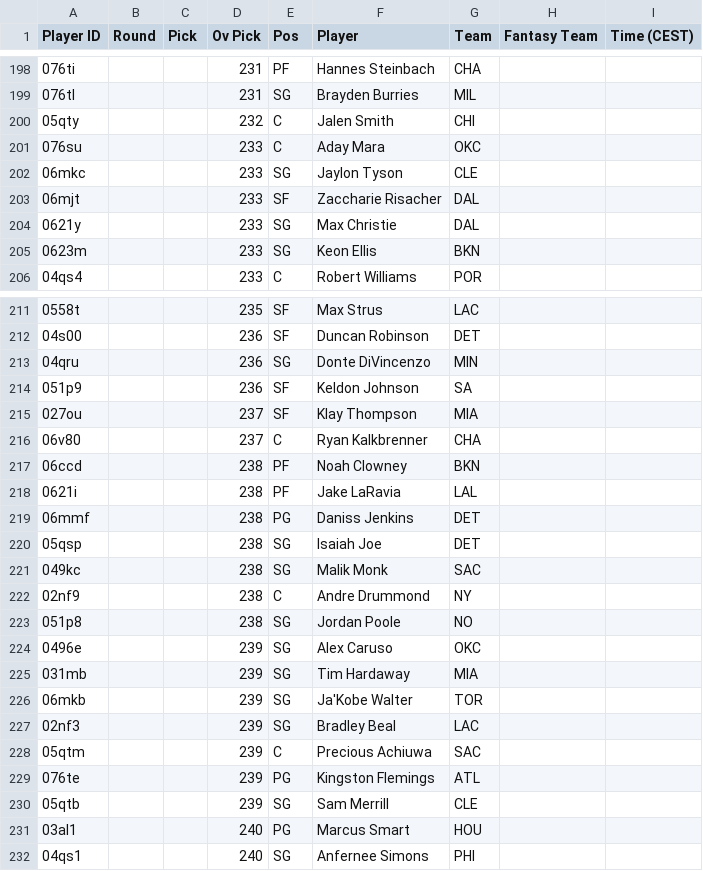
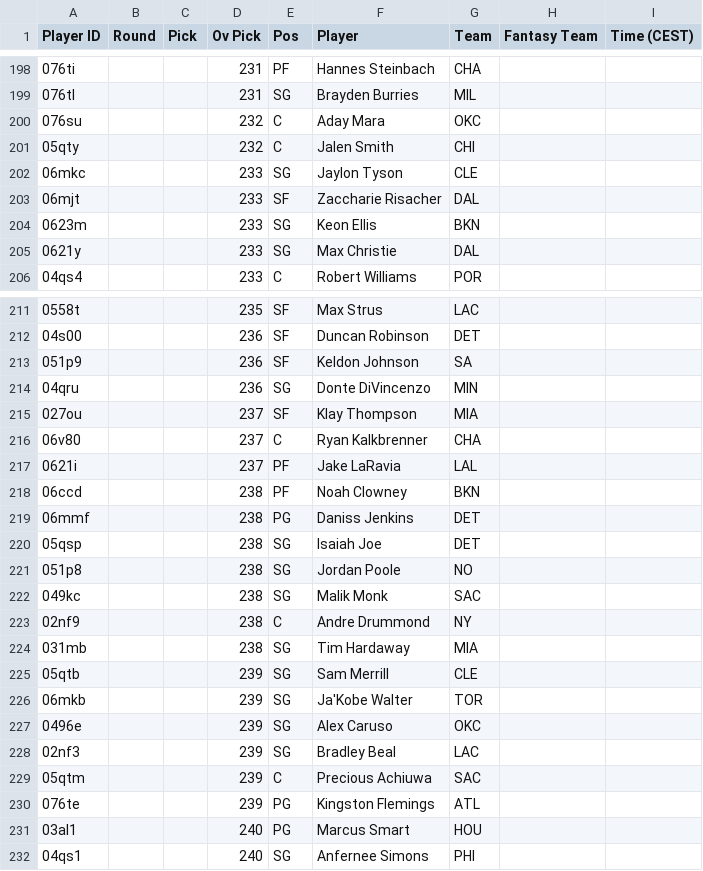
Before and after one commit to Pizzaratops/Taco-Tuesday-HQ, a CSV file: projections/data/fantrax-adp.csv, drawn as a sheet; only a part is shown, gaps mark what is left out; the diff covers the shown part only.

```diff
--- a/projections/data/fantrax-adp.csv
+++ b/projections/data/fantrax-adp.csv
@@ -199,8 +199,8 @@
 "076tl","","","231","SG","Brayden Burries","MIL","",""
+"076su","","","232","C","Aday Mara","OKC","",""
 "05qty","","","232","C","Jalen Smith","CHI","",""
-"076su","","","233","C","Aday Mara","OKC","",""
 "06mkc","","","233","SG","Jaylon Tyson","CLE","",""
 "06mjt","","","233","SF","Zaccharie Risacher","DAL","",""
+"0623m","","","233","SG","Keon Ellis","BKN","",""
 "0621y","","","233","SG","Max Christie","DAL","",""
-"0623m","","","233","SG","Keon Ellis","BKN","",""
 "04qs4","","","233","C","Robert Williams","POR","",""
@@ -212,16 +212,17 @@
 "04s00","","","236","SF","Duncan Robinson","DET","",""
+"051p9","","","236","SF","Keldon Johnson","SA","",""
 "04qru","","","236","SG","Donte DiVincenzo","MIN","",""
-"051p9","","","236","SF","Keldon Johnson","SA","",""
 "027ou","","","237","SF","Klay Thompson","MIA","",""
 "06v80","","","237","C","Ryan Kalkbrenner","CHA","",""
+"0621i","","","237","PF","Jake LaRavia","LAL","",""
 "06ccd","","","238","PF","Noah Clowney","BKN","",""
-"0621i","","","238","PF","Jake LaRavia","LAL","",""
 "06mmf","","","238","PG","Daniss Jenkins","DET","",""
 "05qsp","","","238","SG","Isaiah Joe","DET","",""
+"051p8","","","238","SG","Jordan Poole","NO","",""
 "049kc","","","238","SG","Malik Monk","SAC","",""
 "02nf9","","","238","C","Andre Drummond","NY","",""
-"051p8","","","238","SG","Jordan Poole","NO","",""
+"031mb","","","238","SG","Tim Hardaway","MIA","",""
+"05qtb","","","239","SG","Sam Merrill","CLE","",""
+"06mkb","","","239","SG","Ja'Kobe Walter","TOR","",""
 "0496e","","","239","SG","Alex Caruso","OKC","",""
-"031mb","","","239","SG","Tim Hardaway","MIA","",""
-"06mkb","","","239","SG","Ja'Kobe Walter","TOR","",""
 "02nf3","","","239","SG","Bradley Beal","LAC","",""
@@ -229,3 +230,2 @@
 "076te","","","239","PG","Kingston Flemings","ATL","",""
-"05qtb","","","239","SG","Sam Merrill","CLE","",""
 "03al1","","","240","PG","Marcus Smart","HOU","",""
```
Also changed, not shown: 9 added rows, 5 removed rows, 26 moved rows and 12 edited cells elsewhere in this file, 1 other file.
